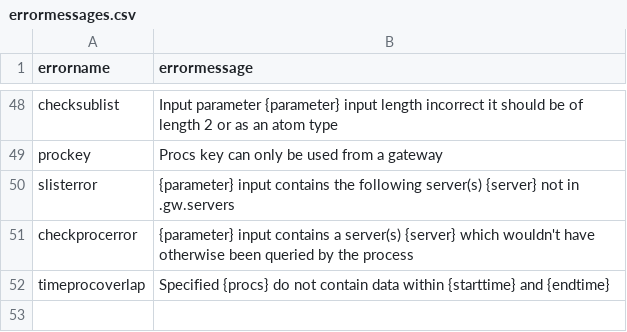
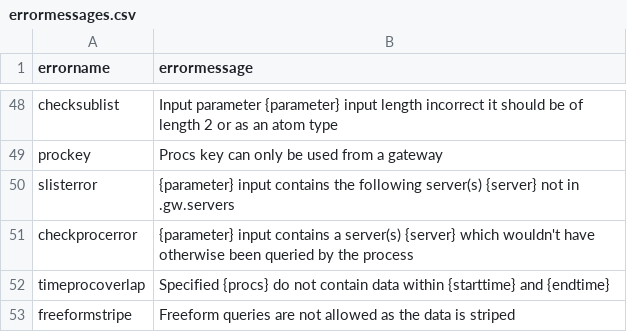
Before and after one commit to DataIntellectTech/TorQ, a CSV file: config/dataaccess/errormessages.csv, drawn as a sheet; only a part is shown, gaps mark what is left out.

Commit message:
Add error handling for freeform queries to striped database

```diff
--- a/config/dataaccess/errormessages.csv
+++ b/config/dataaccess/errormessages.csv
@@ -52 +52,2 @@ checkprocerror,"{parameter} input contains a server(s) {server} which wouldn't h
 timeprocoverlap,"Specified {procs} do not contain data within {starttime} and {endtime}"
+freeformstripe,"Freeform queries are not allowed as the data is striped"
```
Also changed, not shown: 2 other files.
